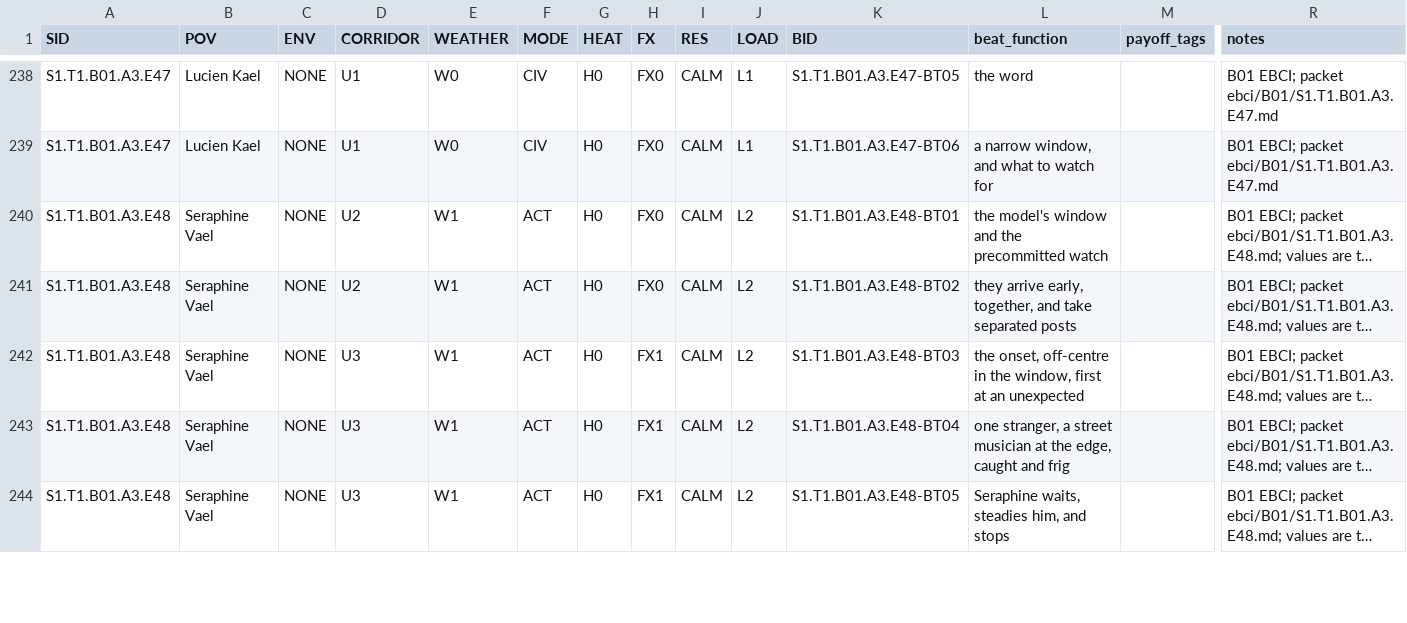
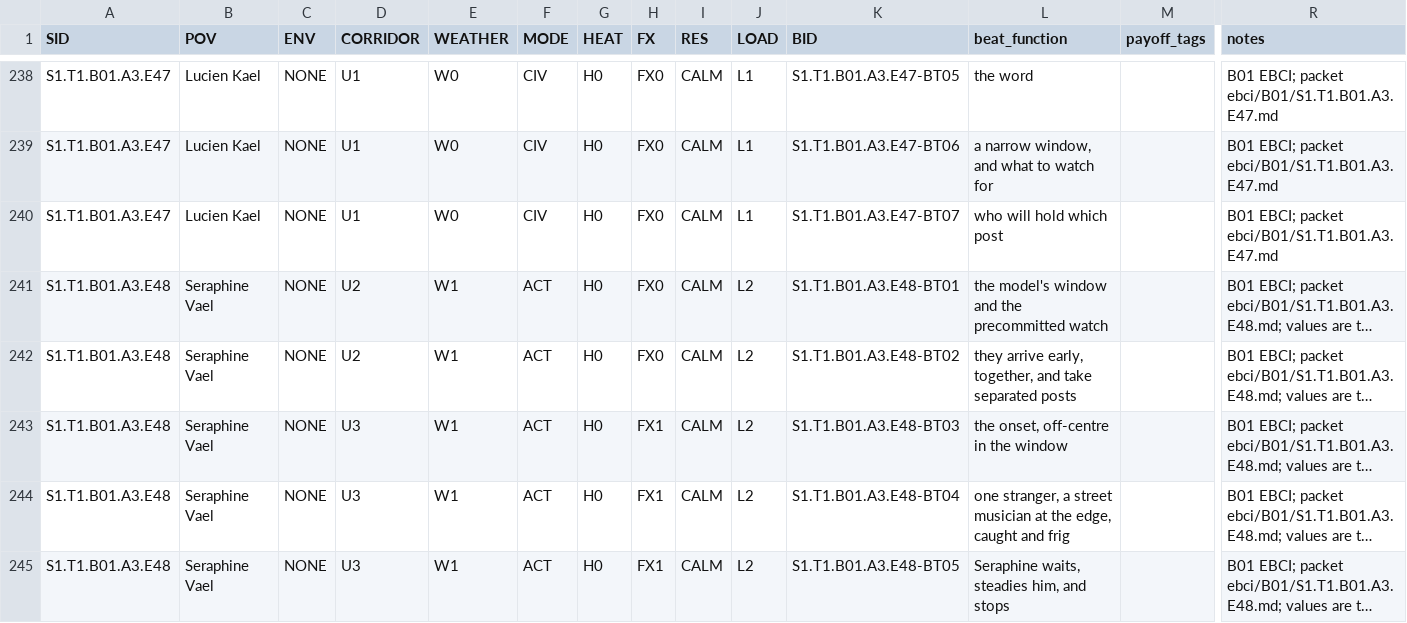
Before and after one commit to jacalder42/concord-saga-canon, a CSV file: grids/episode_beats.csv, drawn as a sheet; only a part is shown, gaps mark what is left out; long unchanged cells end in …; addresses are those after the commit; rows hold the shown columns only; the diff covers the shown part only; the diff names each change by its address in the sheet, - before the commit and + after, or states it on an @@ line.

```diff
--- a/grids/episode_beats.csv
+++ b/grids/episode_beats.csv
+row 240: S1.T1.B01.A3.E47 | Lucien Kael | NONE | U1 | W0 | CIV | H0 | FX0 | CALM | L1 | S1.T1.B01.A3.E47-BT07 | who will hold which post |  | B01 EBCI; packet ebci/B01/S1.T1.B01.A3.E47.md
-L243 (beat_function): …in the window, first at an unexpected
+L243 (beat_function): …in the window
```
Also changed, not shown: 6 edited cells elsewhere in this file, 15 other files.
